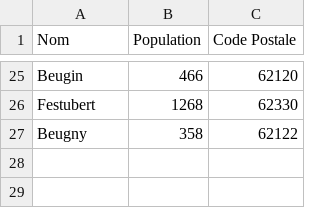
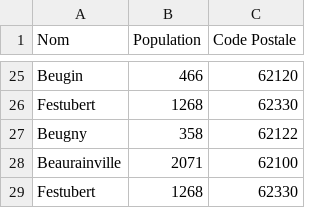
Before and after one commit to Fredericdrnl/Powershell, a CSV file: api/data.csv, drawn as a sheet; only a part is shown, gaps mark what is left out.

```diff
--- a/api/data.csv
+++ b/api/data.csv
@@ -27 +27,3 @@
 "Beugny","358","62122"
+"Beaurainville","2071","62100"
+"Festubert","1268","62330"
```
Also changed, not shown: 6 other files.
